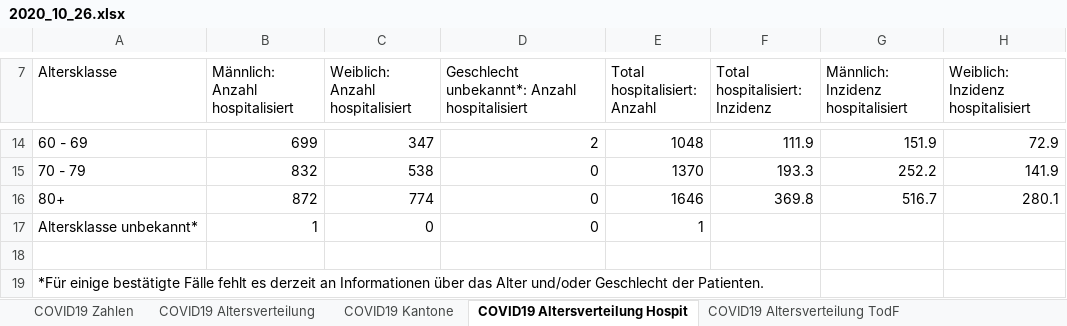
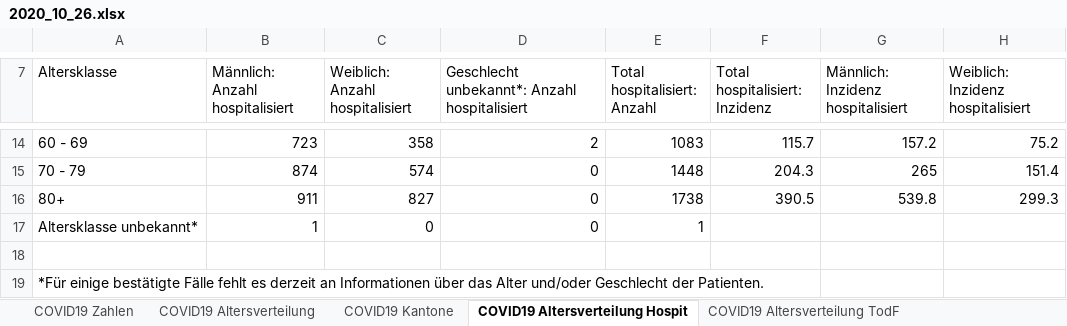
Before and after one commit to covid19ch/covid19ch.github.io, an Excel workbook: Data/2020_10_26.xlsx, sheet COVID19 Altersverteilung Hospit, drawn as a sheet; only a part is shown, gaps mark what is left out; values as stored, in another font and other column widths than the file's, no borders; the diff covers the shown part only; the diff names each change by its address in the sheet, - before the commit and + after, or states it on an @@ line.

```diff
--- a/Data/2020_10_26.xlsx (sheet COVID19 Altersverteilung Hospit)
+++ b/Data/2020_10_26.xlsx (sheet COVID19 Altersverteilung Hospit)
-B14 (Männlich: Anzahl hospitalisiert): 699
+B14 (Männlich: Anzahl hospitalisiert): 723
-C14 (Weiblich: Anzahl hospitalisiert): 347
+C14 (Weiblich: Anzahl hospitalisiert): 358
-E14 (Total hospitalisiert: Anzahl): 1048
+E14 (Total hospitalisiert: Anzahl): 1083
-F14 (Total hospitalisiert: Inzidenz): 111.9
+F14 (Total hospitalisiert: Inzidenz): 115.7
-G14: 151.9
+G14: 157.2
-H14: 72.9
+H14: 75.2
-B15 (Männlich: Anzahl hospitalisiert): 832
+B15 (Männlich: Anzahl hospitalisiert): 874
-C15 (Weiblich: Anzahl hospitalisiert): 538
+C15 (Weiblich: Anzahl hospitalisiert): 574
-E15 (Total hospitalisiert: Anzahl): 1370
+E15 (Total hospitalisiert: Anzahl): 1448
-F15 (Total hospitalisiert: Inzidenz): 193.3
+F15 (Total hospitalisiert: Inzidenz): 204.3
-G15: 252.2
+G15: 265
-H15: 141.9
+H15: 151.4
-B16 (Männlich: Anzahl hospitalisiert): 872
+B16 (Männlich: Anzahl hospitalisiert): 911
-C16 (Weiblich: Anzahl hospitalisiert): 774
+C16 (Weiblich: Anzahl hospitalisiert): 827
-E16 (Total hospitalisiert: Anzahl): 1646
+E16 (Total hospitalisiert: Anzahl): 1738
-F16 (Total hospitalisiert: Inzidenz): 369.8
+F16 (Total hospitalisiert: Inzidenz): 390.5
-G16: 516.7
+G16: 539.8
-H16: 280.1
+H16: 299.3
```
Also changed, not shown: 29 edited cells elsewhere in this sheet, sheet COVID19 Zahlen, sheet COVID19 Kantone, sheet COVID19 Altersverteilung, sheet COVID19 Isolation Quarantäne, sheet COVID19 Altersverteilung TodF.
